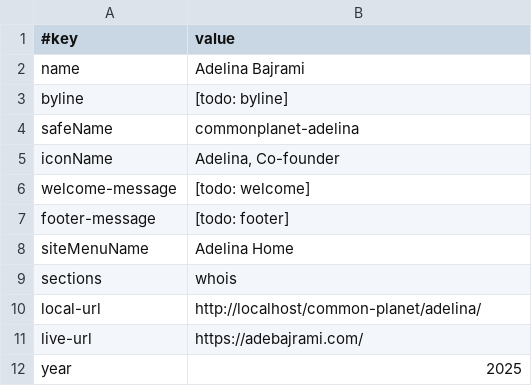
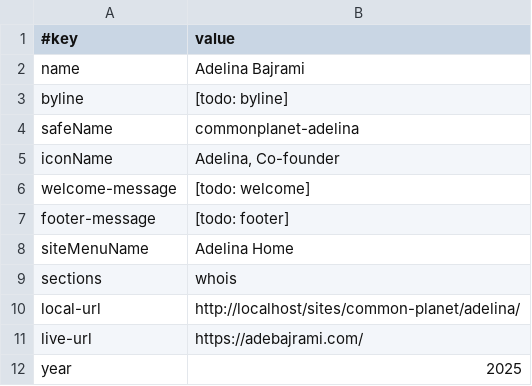
Before and after one commit to joyfulearth-sites/common-planet, a TSV file: adelina/data/site.tsv, drawn as a sheet.

Commit message:
sites subfolder

```diff
--- a/adelina/data/site.tsv
+++ b/adelina/data/site.tsv
@@ -9,3 +9,3 @@ siteMenuName	Adelina Home
 sections	whois
-local-url	http://localhost/common-planet/adelina/
+local-url	http://localhost/sites/common-planet/adelina/
 live-url	https://adebajrami.com/
```
Also changed, not shown: creditism/data/site.tsv, data/site.tsv, 6 other files.
